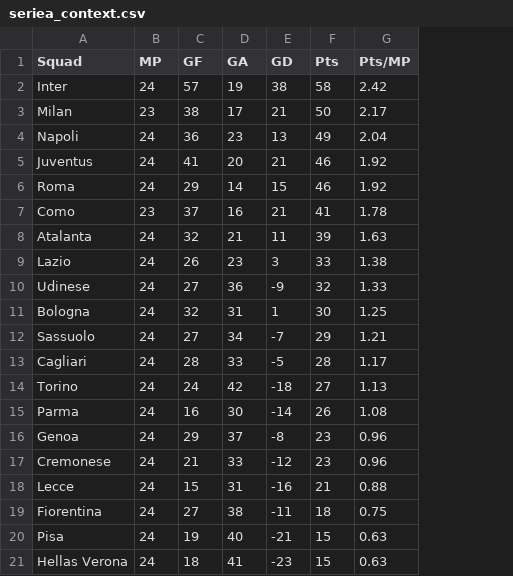
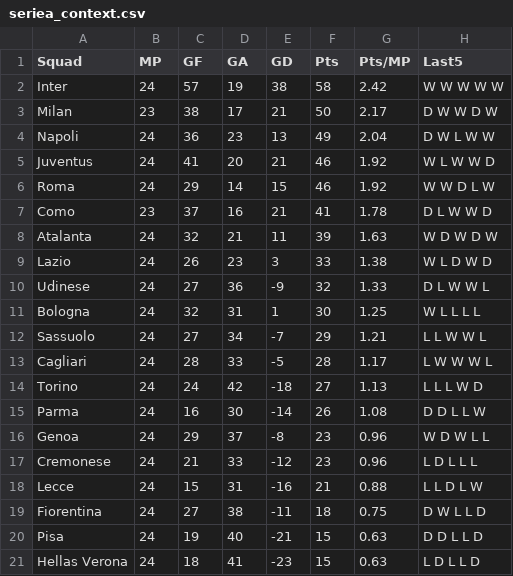
Before and after one commit to etilonii/FantaPortoscuso, a CSV file: data/config/seriea_context.csv, drawn as a sheet; the diff names each change by its address in the sheet, - before the commit and + after, or states it on an @@ line.

Commit message:
Unify mercato menu, hide tier list, show Serie A form

```diff
--- a/data/config/seriea_context.csv
+++ b/data/config/seriea_context.csv
+column H (Last5), rows 2-21: W W W W W | D W W D W | D W L W W | W L W W D | W W D L W | D L W W D | W D W D W | W L D W D | D L W W L | W L L L L | L L W W L | L W W W L | L L L W D | D D L L W | W D W L L | L D L L L | L L D L W | D W L L D | D D L L D | L D L L D
```
Also changed, not shown: 2 other files.
